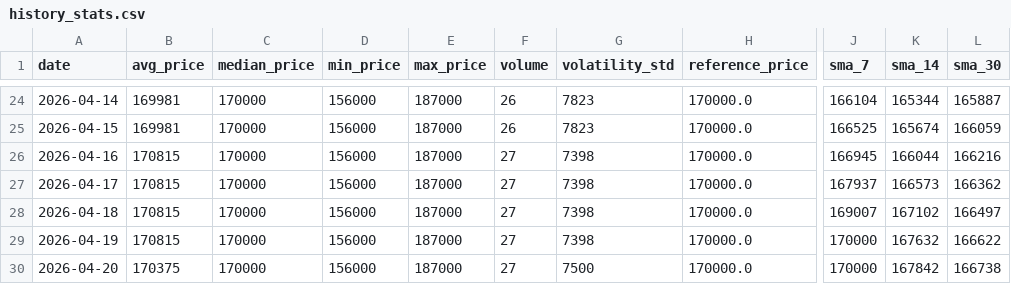
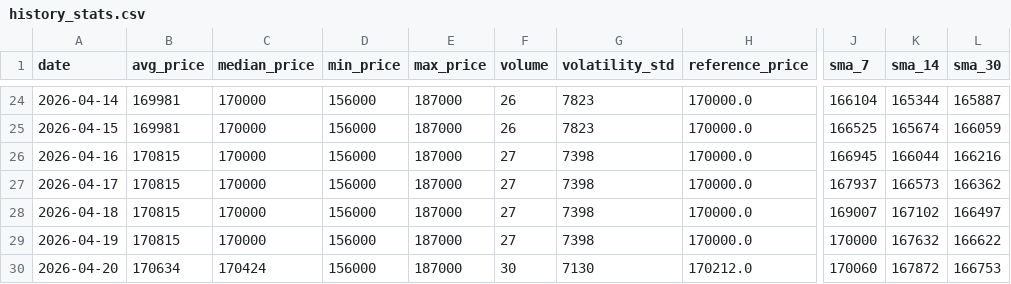
Before and after one commit to AbelV22/project-foundation, a CSV file: public/history_stats.csv, drawn as a sheet; only a part is shown, gaps mark what is left out; the diff names each change by its address in the sheet, - before the commit and + after, or states it on an @@ line.

```diff
--- a/public/history_stats.csv
+++ b/public/history_stats.csv
-B30 (avg_price): 170375
+B30 (avg_price): 170634
-C30 (median_price): 170000
+C30 (median_price): 170424
-F30 (volume): 27
+F30 (volume): 30
-G30 (volatility_std): 7500
+G30 (volatility_std): 7130
-H30 (reference_price): 170000.0
+H30 (reference_price): 170212.0
-J30 (sma_7): 170000
+J30 (sma_7): 170060
-K30 (sma_14): 167842
+K30 (sma_14): 167872
-L30 (sma_30): 166738
+L30 (sma_30): 166753
```
Also changed, not shown: 3 other files.
